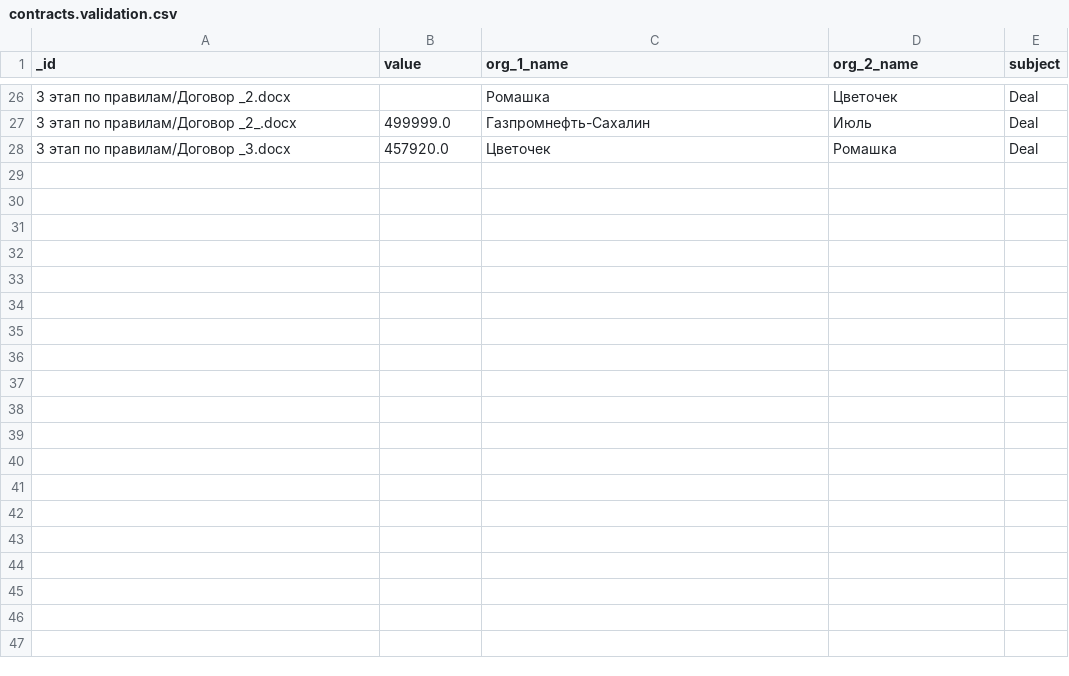
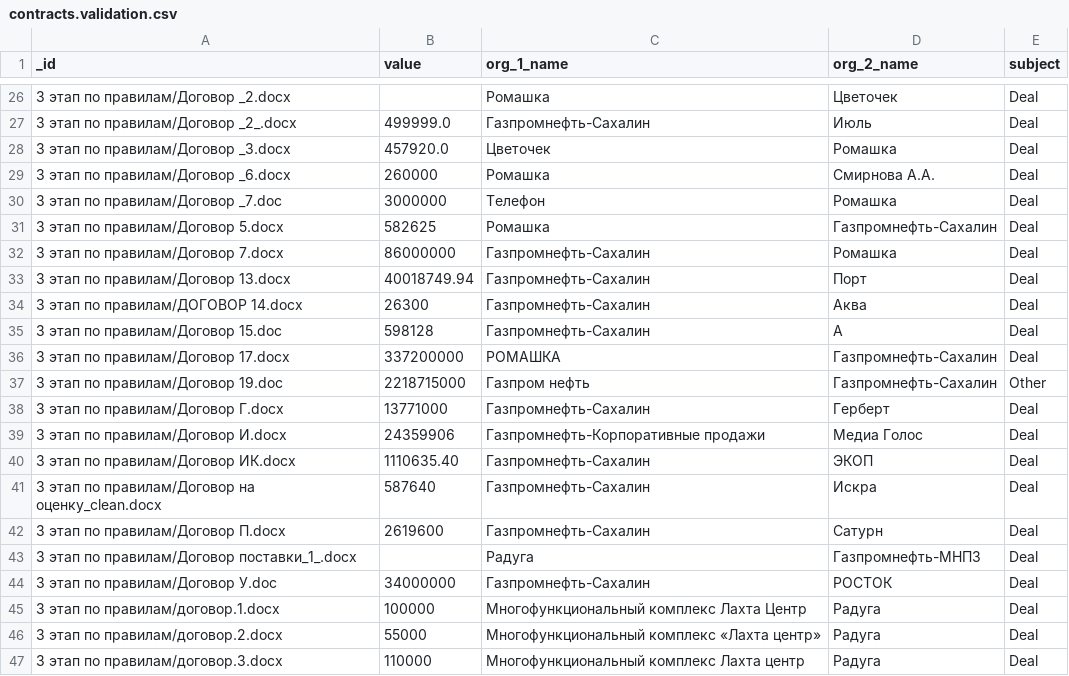
Before and after one commit to nemoware/analyser, a CSV file: vocab/contracts.validation.csv, drawn as a sheet; only a part is shown, gaps mark what is left out; the diff covers the shown part only.

```diff
--- a/vocab/contracts.validation.csv
+++ b/vocab/contracts.validation.csv
@@ -28 +28,20 @@ _id,value,org_1_name,org_2_name,subject
 3 этап по правилам/Договор _3.docx,457920.0,Цветочек,Ромашка,Deal
+3 этап по правилам/Договор _6.docx,260000,Ромашка,Смирнова А.А.,Deal
+3 этап по правилам/Договор _7.doc,3000000,Телефон,Ромашка,Deal
+3 этап по правилам/Договор 5.docx,582625,Ромашка,Газпромнефть-Сахалин,Deal
+3 этап по правилам/Договор 7.docx,86000000,Газпромнефть-Сахалин,Ромашка,Deal
+3 этап по правилам/Договор 13.docx,40018749.94,Газпромнефть-Сахалин,Порт,Deal
+3 этап по правилам/ДОГОВОР 14.docx,26300,Газпромнефть-Сахалин,Аква,Deal
+3 этап по правилам/Договор 15.doc,598128,Газпромнефть-Сахалин,А,Deal
+3 этап по правилам/Договор 17.docx,337200000,РОМАШКА,Газпромнефть-Сахалин,Deal
+3 этап по правилам/Договор 19.doc,2218715000,Газпром нефть,Газпромнефть-Сахалин,Other
+3 этап по правилам/Договор Г.docx,13771000,Газпромнефть-Сахалин,Герберт,Deal
+3 этап по правилам/Договор И.docx,24359906,Газпромнефть-Корпоративные продажи,Медиа Голос,Deal
+3 этап по правилам/Договор ИК.docx,1110635.40,Газпромнефть-Сахалин,ЭКОП,Deal
+3 этап по правилам/Договор на оценку_clean.docx,587640,Газпромнефть-Сахалин,Искра,Deal
+3 этап по правилам/Договор П.docx,2619600,Газпромнефть-Сахалин,Сатурн,Deal
+3 этап по правилам/Договор поставки_1_.docx,,Радуга,Газпромнефть-МНПЗ,Deal
+3 этап по правилам/Договор У.doc,34000000,Газпромнефть-Сахалин,РОСТОК,Deal
+3 этап по правилам/договор.1.docx,100000,Многофункциональный комплекс Лахта Центр,Радуга,Deal
+3 этап по правилам/договор.2.docx,55000,Многофункциональный комплекс «Лахта центр»,Радуга,Deal
+3 этап по правилам/договор.3.docx,110000,Многофункциональный комплекс Лахта центр,Радуга,Deal
```
Also changed, not shown: 13 added rows and 2 edited cells elsewhere in this file.
